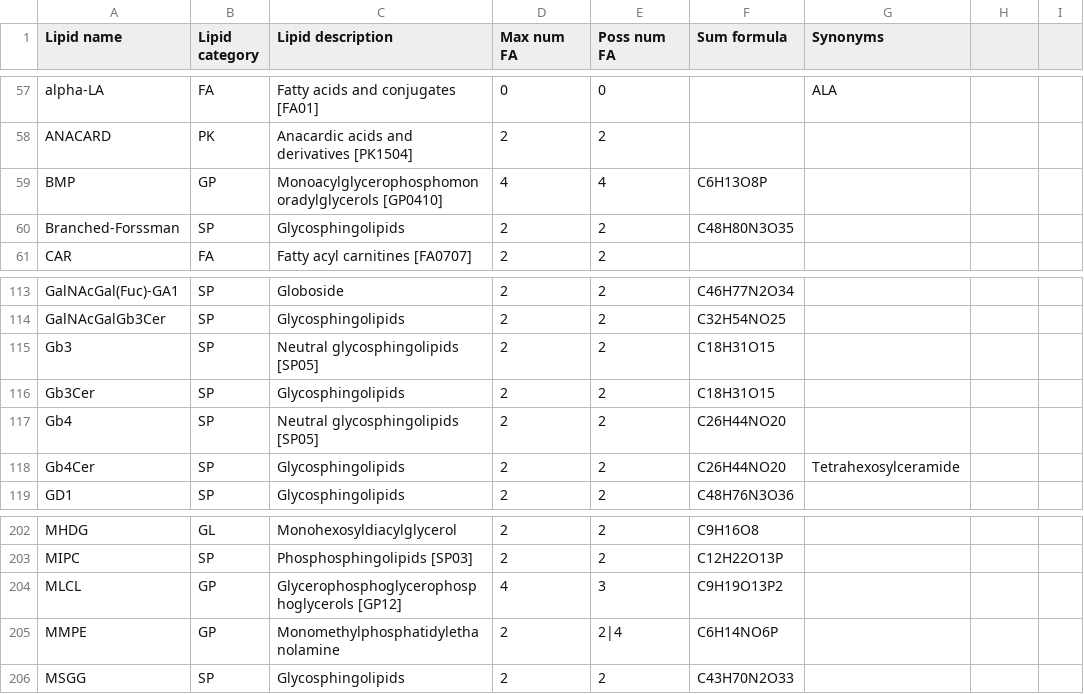
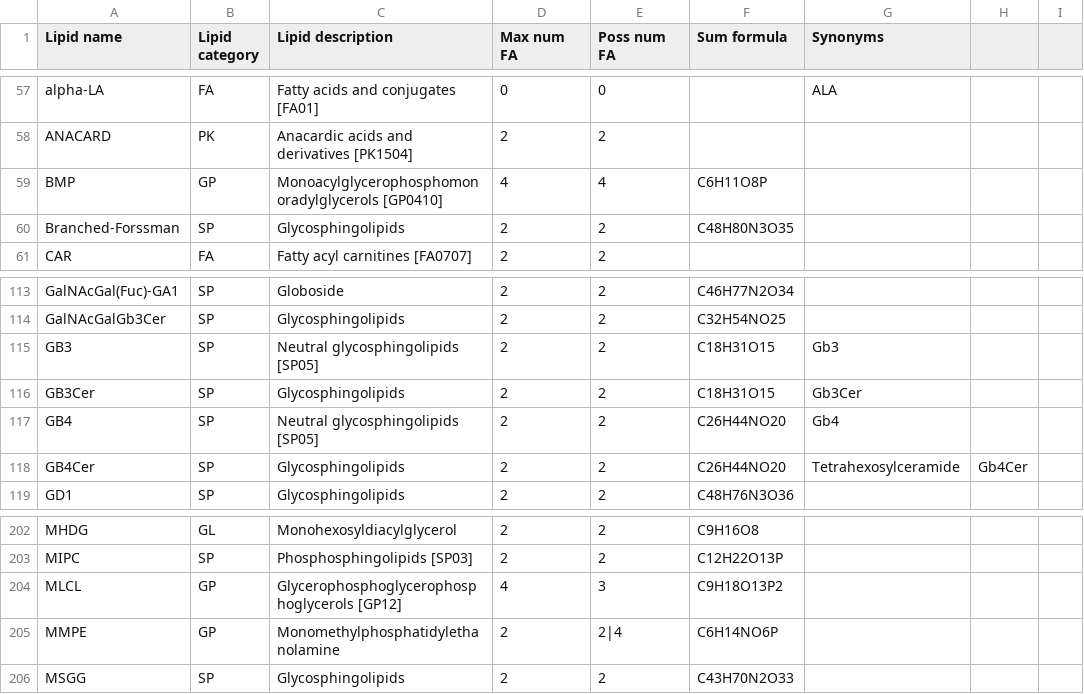
Before and after one commit to lifs-tools/rgoslin-old, a CSV file: lipid-list.csv, drawn as a sheet; only a part is shown, gaps mark what is left out; the diff names each change by its address in the sheet, - before the commit and + after, or states it on an @@ line.

Commit message:
added masses test and fixed errors in lipid list

```diff
--- a/lipid-list.csv
+++ b/lipid-list.csv
-F59 (Sum formula): C6H13O8P
+F59 (Sum formula): C6H11O8P
-A115 (Lipid name): Gb3
+A115 (Lipid name): GB3
-G115 (Synonyms): (empty)
+G115 (Synonyms): Gb3
-A116 (Lipid name): Gb3Cer
+A116 (Lipid name): GB3Cer
-G116 (Synonyms): (empty)
+G116 (Synonyms): Gb3Cer
-A117 (Lipid name): Gb4
+A117 (Lipid name): GB4
-G117 (Synonyms): (empty)
+G117 (Synonyms): Gb4
-A118 (Lipid name): Gb4Cer
+A118 (Lipid name): GB4Cer
-H118: (empty)
+H118: Gb4Cer
-F204 (Sum formula): C9H19O13P2
+F204 (Sum formula): C9H18O13P2
```
